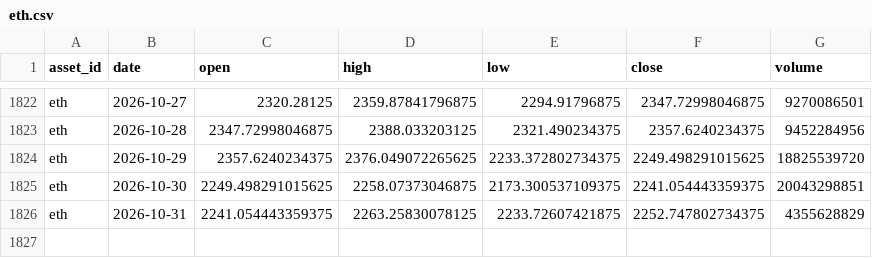
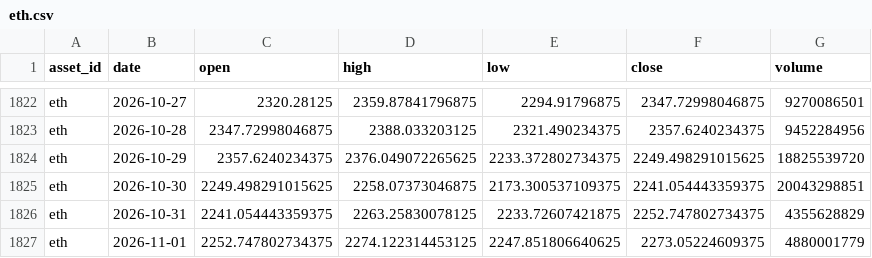
Before and after one commit to JunyiWu97/cross-asset-structure-monitor, a CSV file: data/history_public/eth.csv, drawn as a sheet; only a part is shown, gaps mark what is left out; the diff names each change by its address in the sheet, - before the commit and + after, or states it on an @@ line.

```diff
--- a/data/history_public/eth.csv
+++ b/data/history_public/eth.csv
+row 1827: eth | 2026-11-01 | 2252.747802734375 | 2274.122314453125 | 2247.851806640625 | 2273.05224609375 | 4880001779
```
Also changed, not shown: data/environment/hy_oas.csv, data/environment_latest.csv, 8 other files.
